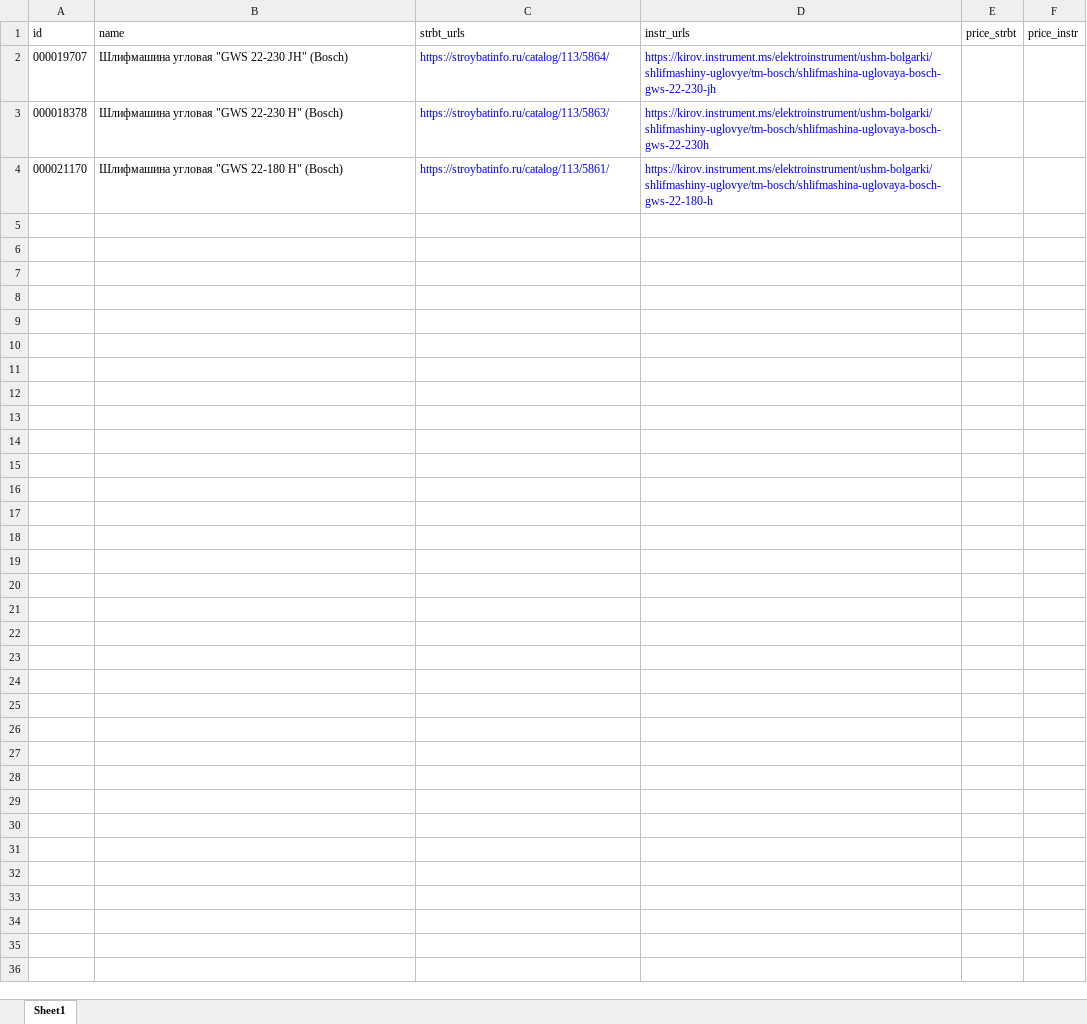
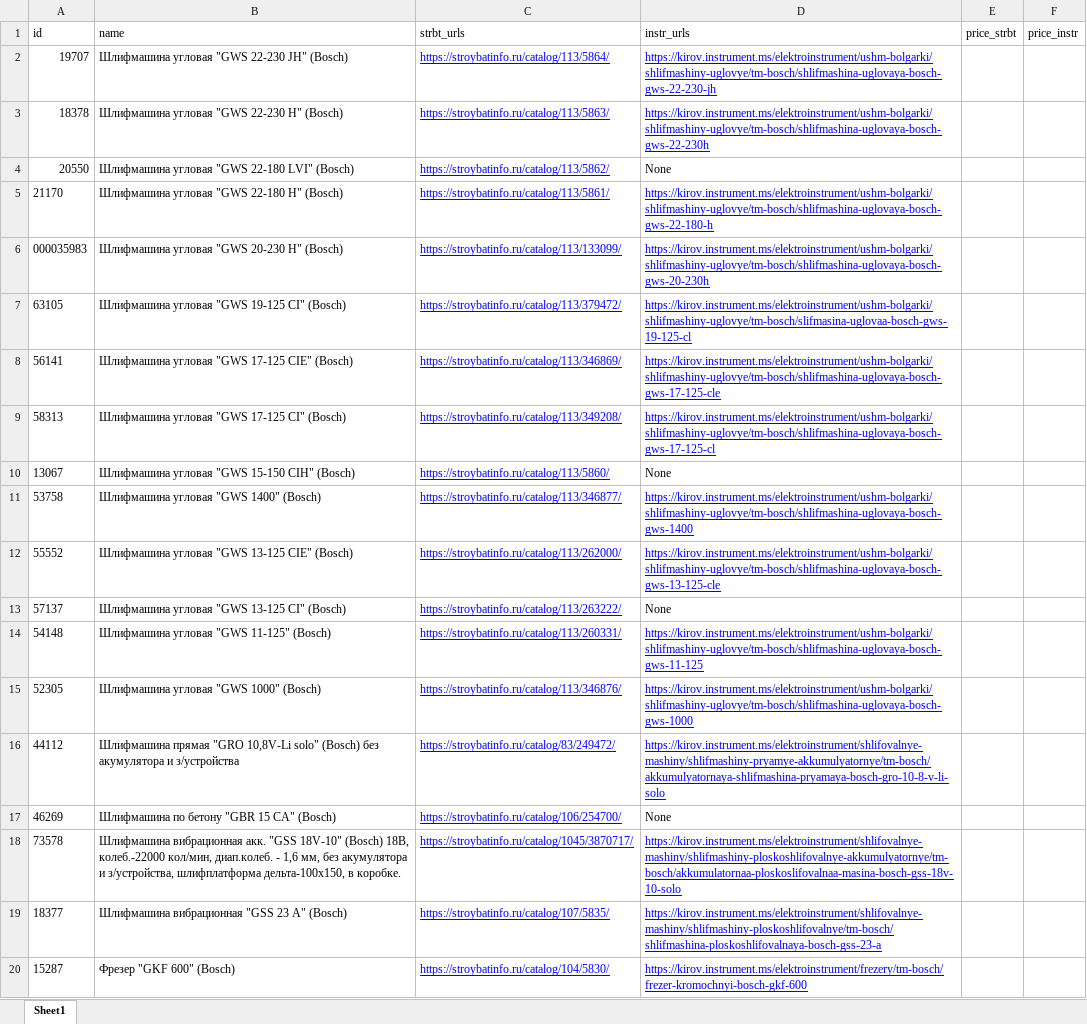
Before and after one commit to sushchikh/price_bot, an Excel workbook: urls/urls.xlsx, sheet Sheet1, drawn as a sheet; only a part is shown; values as stored, in another font and other column widths than the file's, no borders; addresses are those after the commit; the diff covers the shown part only; the diff names each change by its address in the sheet, - before the commit and + after, or states it on an @@ line.

Commit message:
add new rows in xlsx for parsing

```diff
--- a/urls/urls.xlsx (sheet Sheet1)
+++ b/urls/urls.xlsx (sheet Sheet1)
-A2 (id): 000019707
+A2 (id): 19707
-C2:D3 underline: off
+C2:D3 underline: on
-A3 (id): 000018378
+A3 (id): 18378
+row 4: 20550 | Шлифмашина угловая "GWS 22-180 LVI" (Bosch) | https://stroybatinfo.ru/catalog/113/5862/ | None
-A5 (id): 000021170
+A5 (id): 21170
-C5:D5 underline: off
+C5:D5 underline: on
+row 6: 000035983 | Шлифмашина угловая "GWS 20-230 H" (Bosch) | https://stroybatinfo.ru/catalog/113/133099/ | https://kirov.instrument.ms/elektroinstrument/ushm-bolgarki/shlifmashiny-uglovye/tm-bosch/shlifmashina-uglovaya-bosch-gws-20-230h
+row 7: 63105 | Шлифмашина угловая "GWS 19-125 CI" (Bosch) | https://stroybatinfo.ru/catalog/113/379472/ | https://kirov.instrument.ms/elektroinstrument/ushm-bolgarki/shlifmashiny-uglovye/tm-bosch/slifmasina-uglovaa-bosch-gws-19-125-cl
+row 8: 56141 | Шлифмашина угловая "GWS 17-125 CIE" (Bosch) | https://stroybatinfo.ru/catalog/113/346869/ | https://kirov.instrument.ms/elektroinstrument/ushm-bolgarki/shlifmashiny-uglovye/tm-bosch/shlifmashina-uglovaya-bosch-gws-17-125-cle
+row 9: 58313 | Шлифмашина угловая "GWS 17-125 CI" (Bosch) | https://stroybatinfo.ru/catalog/113/349208/ | https://kirov.instrument.ms/elektroinstrument/ushm-bolgarki/shlifmashiny-uglovye/tm-bosch/shlifmashina-uglovaya-bosch-gws-17-125-cl
+row 10: 13067 | Шлифмашина угловая "GWS 15-150 CIH" (Bosch) | https://stroybatinfo.ru/catalog/113/5860/ | None
+row 11: 53758 | Шлифмашина угловая "GWS 1400" (Bosch) | https://stroybatinfo.ru/catalog/113/346877/ | https://kirov.instrument.ms/elektroinstrument/ushm-bolgarki/shlifmashiny-uglovye/tm-bosch/shlifmashina-uglovaya-bosch-gws-1400
+row 12: 55552 | Шлифмашина угловая "GWS 13-125 CIE" (Bosch) | https://stroybatinfo.ru/catalog/113/262000/ | https://kirov.instrument.ms/elektroinstrument/ushm-bolgarki/shlifmashiny-uglovye/tm-bosch/shlifmashina-uglovaya-bosch-gws-13-125-cle
+row 13: 57137 | Шлифмашина угловая "GWS 13-125 CI" (Bosch) | https://stroybatinfo.ru/catalog/113/263222/ | None
+row 14: 54148 | Шлифмашина угловая "GWS 11-125" (Bosch) | https://stroybatinfo.ru/catalog/113/260331/ | https://kirov.instrument.ms/elektroinstrument/ushm-bolgarki/shlifmashiny-uglovye/tm-bosch/shlifmashina-uglovaya-bosch-gws-11-125
+row 15: 52305 | Шлифмашина угловая "GWS 1000" (Bosch) | https://stroybatinfo.ru/catalog/113/346876/ | https://kirov.instrument.ms/elektroinstrument/ushm-bolgarki/shlifmashiny-uglovye/tm-bosch/shlifmashina-uglovaya-bosch-gws-1000
+row 16: 44112 | Шлифмашина прямая "GRO 10,8V-Li solo" (Bosch) без акумулятора и з/устройства | https://stroybatinfo.ru/catalog/83/249472/ | https://kirov.instrument.ms/elektroinstrument/shlifovalnye-mashiny/shlifmashiny-pryamye-akkumulyatornye/tm-bosch/akkumulyatornaya-shlifmashina-pryamaya-bosch-gro-10-8-v-li-solo
+row 17: 46269 | Шлифмашина по бетону "GBR 15 CA" (Bosch) | https://stroybatinfo.ru/catalog/106/254700/ | None
+row 18: 73578 | Шлифмашина вибрационная акк. "GSS 18V-10" (Bosch) 18В, колеб.-22000 кол/мин, диап.колеб. - 1,6 мм, без акумулятора и з/устройства, шлифплатформа дельта-100х150, в коробке. | https://stroybatinfo.ru/catalog/1045/3870717/ | https://kirov.instrument.ms/elektroinstrument/shlifovalnye-mashiny/shlifmashiny-ploskoshlifovalnye-akkumulyatornye/tm-bosch/akkumulatornaa-ploskoslifovalnaa-masina-bosch-gss-18v-10-solo
+row 19: 18377 | Шлифмашина вибрационная "GSS 23 A" (Bosch) | https://stroybatinfo.ru/catalog/107/5835/ | https://kirov.instrument.ms/elektroinstrument/shlifovalnye-mashiny/shlifmashiny-ploskoshlifovalnye/tm-bosch/shlifmashina-ploskoshlifovalnaya-bosch-gss-23-a
+row 20: 15287 | Фрезер "GKF 600" (Bosch) | https://stroybatinfo.ru/catalog/104/5830/ | https://kirov.instrument.ms/elektroinstrument/frezery/tm-bosch/frezer-kromochnyi-bosch-gkf-600
```
Also changed, not shown: 109 added rows elsewhere in this sheet, 5 other files.
